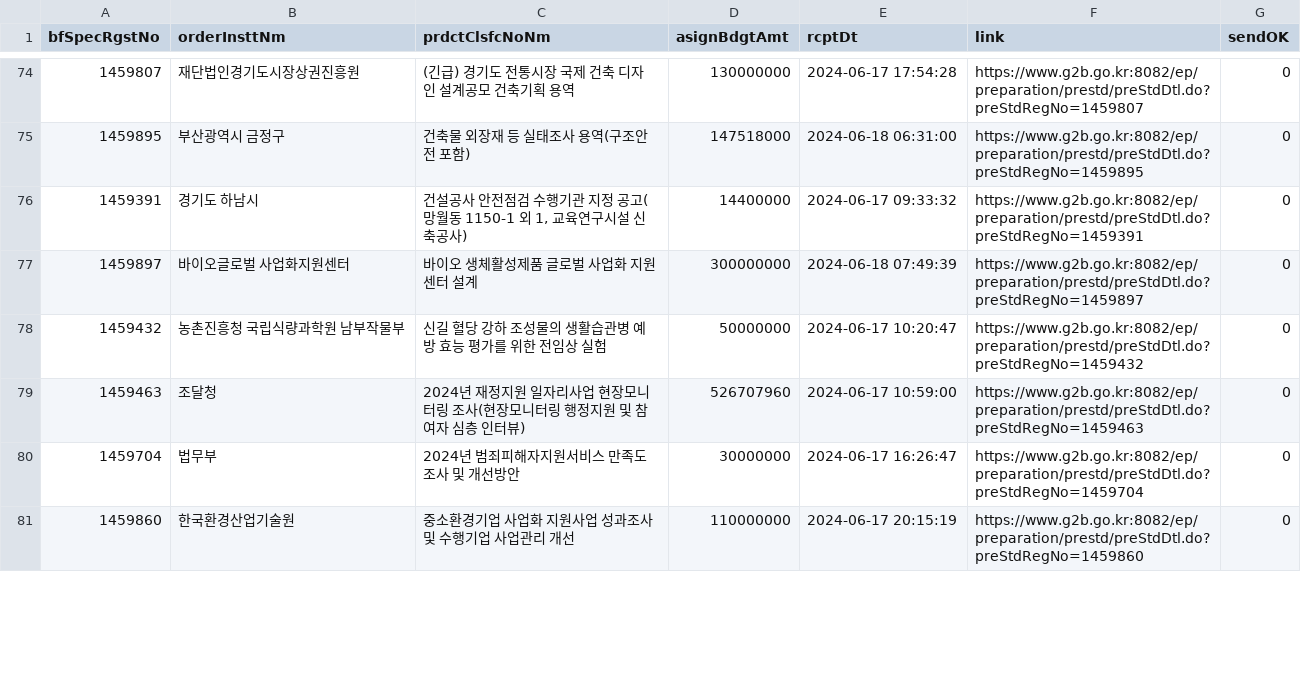
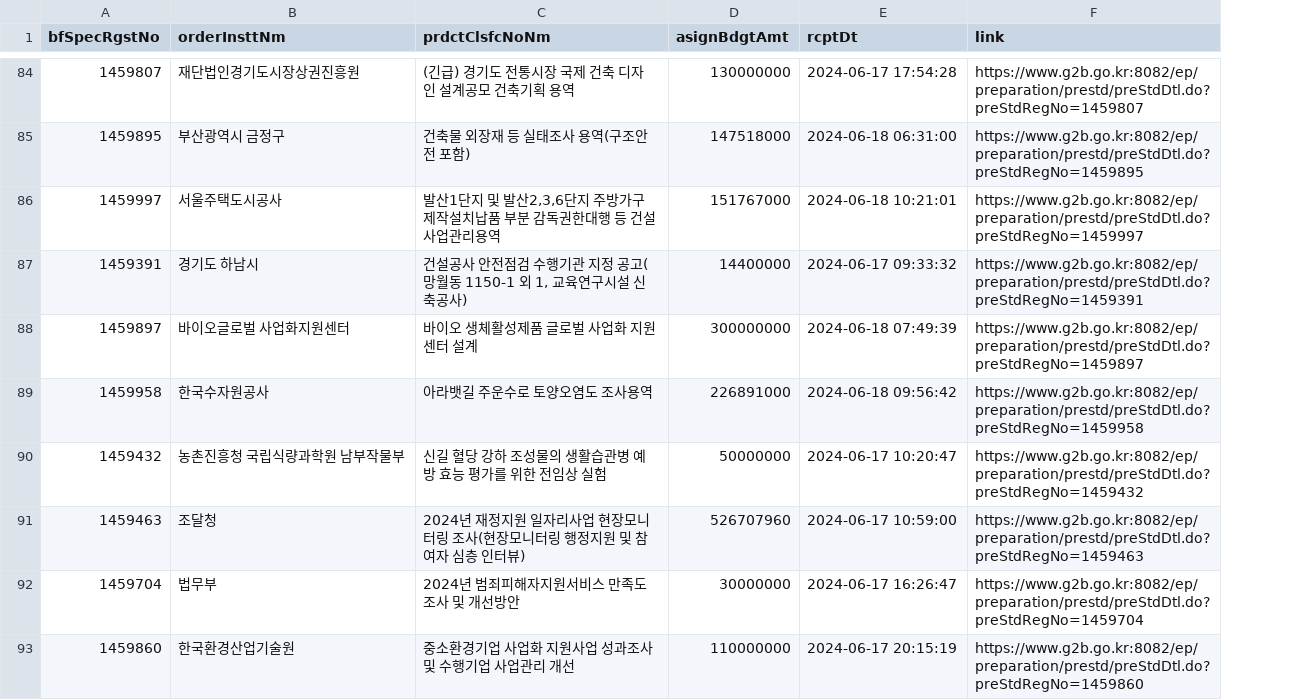
Before and after one commit to photo2story/pybids, a CSV file: filtered_prebids_data.csv, drawn as a sheet; only a part is shown, gaps mark what is left out; removed rows and columns are numbered as before the commit, all else as after; the diff covers the shown part only; the diff names each change by its address in the sheet, - before the commit and + after, or states it on an @@ line.

```diff
--- a/filtered_prebids_data.csv
+++ b/filtered_prebids_data.csv
-column G (sendOK), rows 74-81: all 0
+row 86: 1459997 | 서울주택도시공사 | 발산1단지 및 발산2,3,6단지 주방가구 제작설치납품 부분 감독권한대행 등 건설사업관리용역 | 151767000 | 2024-06-18 10:21:01 | https://www.g2b.go.kr:8082/ep/preparation/prestd/preStdDtl.do?preStdRegNo=1459997
+row 89: 1459958 | 한국수자원공사 | 아라뱃길 주운수로 토양오염도 조사용역 | 226891000 | 2024-06-18 09:56:42 | https://www.g2b.go.kr:8082/ep/preparation/prestd/preStdDtl.do?preStdRegNo=1459958
```
Also changed, not shown: 12 added rows elsewhere in this file, filtered_bids_data.csv, filtered_bidwin_data.csv, 1 other file.
